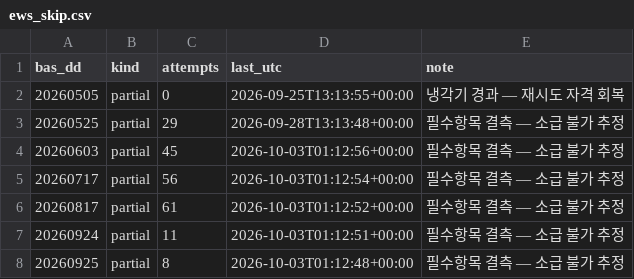
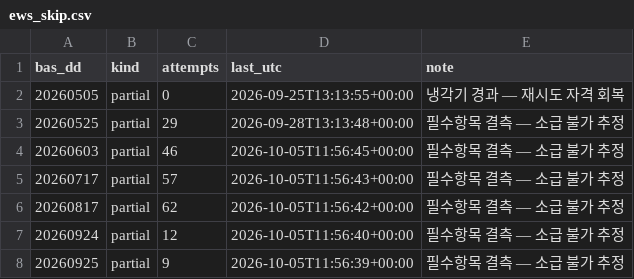
Before and after one commit to Leelll1/Screen, a CSV file: results/krx/ews_skip.csv, drawn as a sheet.

```diff
--- a/results/krx/ews_skip.csv
+++ b/results/krx/ews_skip.csv
@@ -3,6 +3,6 @@ bas_dd,kind,attempts,last_utc,note
 20260525,partial,29,2026-09-28T13:13:48+00:00,필수항목 결측 — 소급 불가 추정
-20260603,partial,45,2026-10-03T01:12:56+00:00,필수항목 결측 — 소급 불가 추정
-20260717,partial,56,2026-10-03T01:12:54+00:00,필수항목 결측 — 소급 불가 추정
-20260817,partial,61,2026-10-03T01:12:52+00:00,필수항목 결측 — 소급 불가 추정
-20260924,partial,11,2026-10-03T01:12:51+00:00,필수항목 결측 — 소급 불가 추정
-20260925,partial,8,2026-10-03T01:12:48+00:00,필수항목 결측 — 소급 불가 추정
+20260603,partial,46,2026-10-05T11:56:45+00:00,필수항목 결측 — 소급 불가 추정
+20260717,partial,57,2026-10-05T11:56:43+00:00,필수항목 결측 — 소급 불가 추정
+20260817,partial,62,2026-10-05T11:56:42+00:00,필수항목 결측 — 소급 불가 추정
+20260924,partial,12,2026-10-05T11:56:40+00:00,필수항목 결측 — 소급 불가 추정
+20260925,partial,9,2026-10-05T11:56:39+00:00,필수항목 결측 — 소급 불가 추정
```
Also changed, not shown: results/_meta/source_health_202610.csv, results/fss/status.csv, 6 other files.
